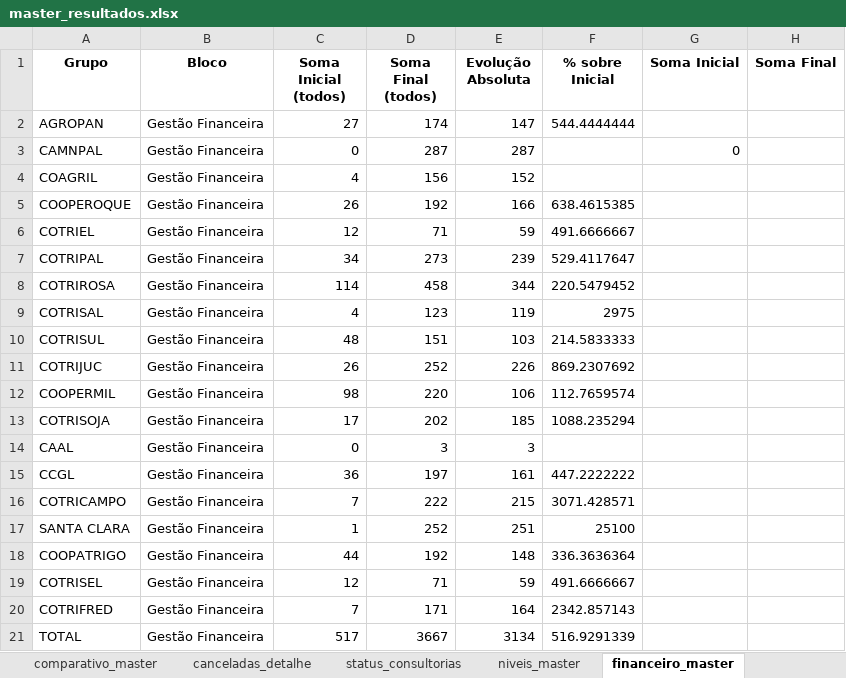
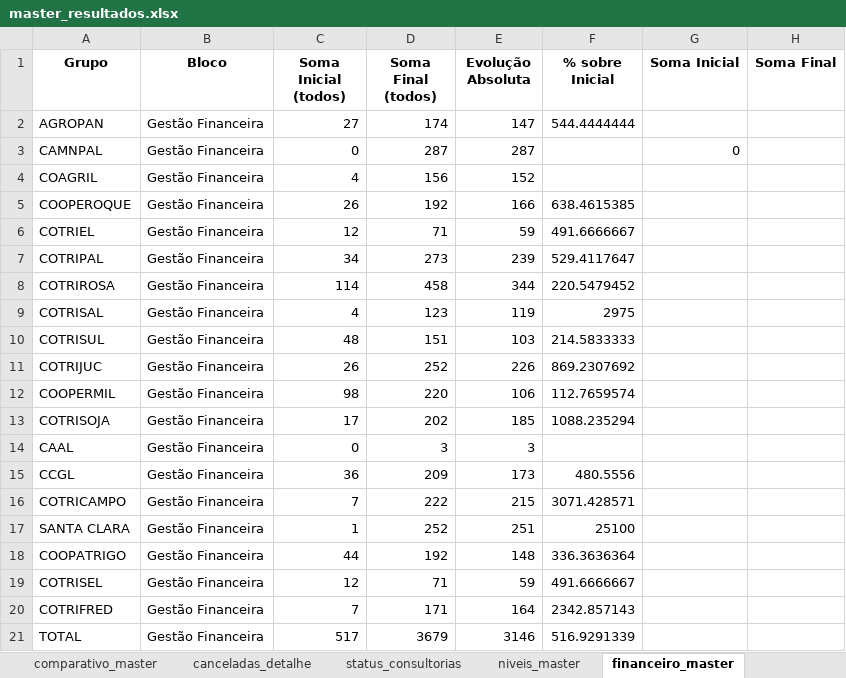
Before and after one commit to ricardosaran/EP-PROPRIEDADE-DIGITAL, an Excel workbook: master_resultados.xlsx, sheet financeiro_master, drawn as a sheet; values as stored, in another font and other column widths than the file's, no borders; the diff names each change by its address in the sheet, - before the commit and + after, or states it on an @@ line.

```diff
--- a/master_resultados.xlsx (sheet financeiro_master)
+++ b/master_resultados.xlsx (sheet financeiro_master)
-D15 (Soma Final (todos)): 197
+D15 (Soma Final (todos)): 209
-E15 (Evolução Absoluta): 161
+E15 (Evolução Absoluta): 173
-F15 (% sobre Inicial): 447.2222222
+F15 (% sobre Inicial): 480.5556
-D21 (Soma Final (todos)): 3667
+D21 (Soma Final (todos)): 3679
-E21 (Evolução Absoluta): 3134
+E21 (Evolução Absoluta): 3146
```
Also changed, not shown: sheet questionario, sheet comparativo_master, sheet niveis_master, sheet status_consultorias, 1 other file.
